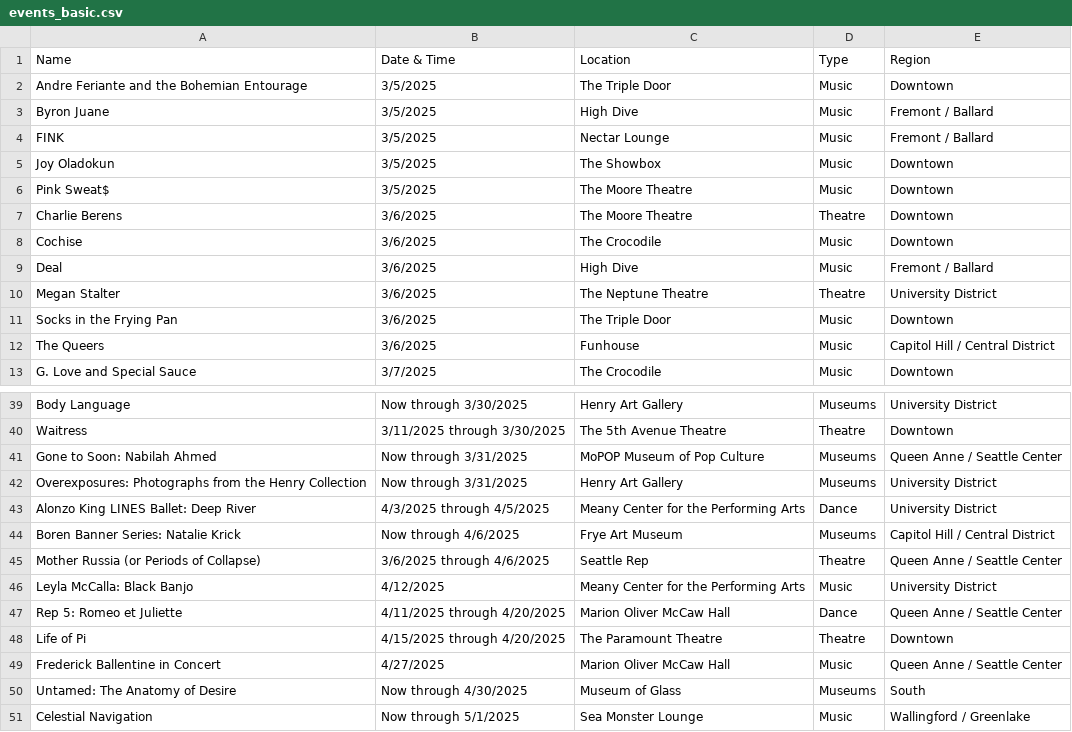
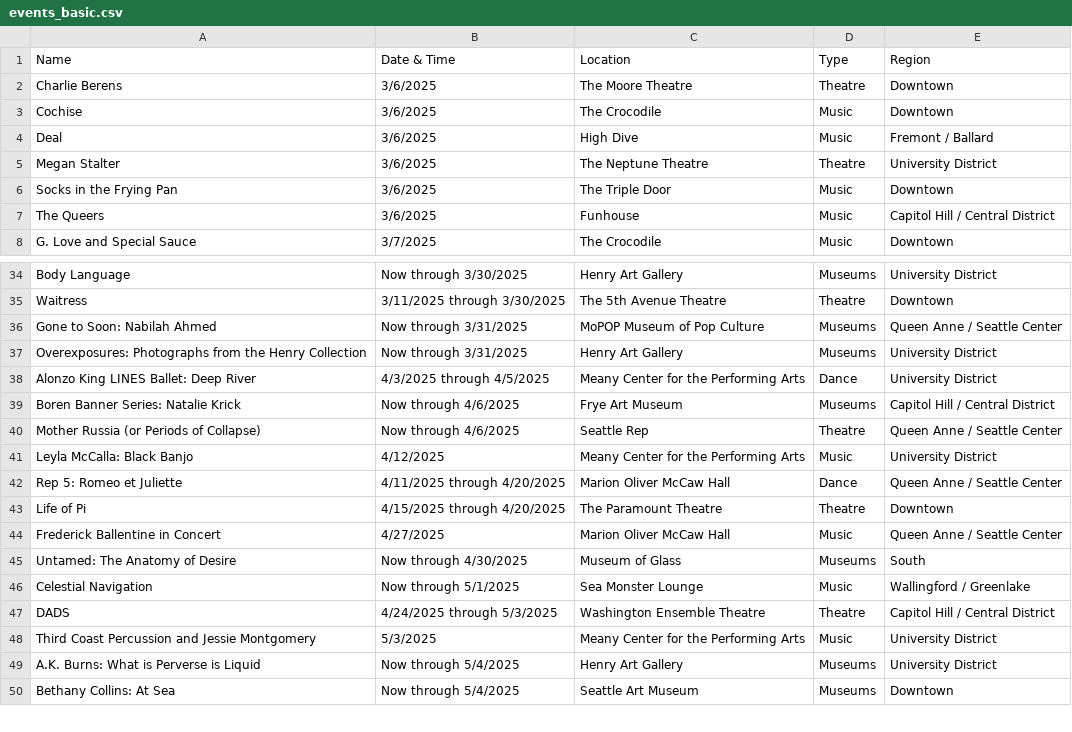
Before and after one commit to yeyfreya/TECHIN510_Lab4, a CSV file: events_basic.csv, drawn as a sheet; only a part is shown, gaps mark what is left out; the shorter side is filled out with more unchanged rows.

```diff
--- a/events_basic.csv
+++ b/events_basic.csv
@@ -1,7 +1,2 @@
 Name,Date & Time,Location,Type,Region
-Andre Feriante and the Bohemian Entourage,3/5/2025,The Triple Door,Music,Downtown
-Byron Juane,3/5/2025,High Dive,Music,Fremont / Ballard
-FINK,3/5/2025,Nectar Lounge,Music,Fremont / Ballard
-Joy Oladokun,3/5/2025,The Showbox,Music,Downtown
-Pink Sweat$,3/5/2025,The Moore Theatre,Music,Downtown
 Charlie Berens,3/6/2025,The Moore Theatre,Theatre,Downtown
@@ -44,3 +39,3 @@ Alonzo King LINES Ballet: Deep River,4/3/2025 through 4/5/2025,Meany Center for
 Boren Banner Series: Natalie Krick,Now through 4/6/2025,Frye Art Museum,Museums,Capitol Hill / Central District
-Mother Russia (or Periods of Collapse),3/6/2025 through 4/6/2025,Seattle Rep,Theatre,Queen Anne / Seattle Center
+Mother Russia (or Periods of Collapse),Now through 4/6/2025,Seattle Rep,Theatre,Queen Anne / Seattle Center
 Leyla McCalla: Black Banjo,4/12/2025,Meany Center for the Performing Arts,Music,University District
```
Also changed, not shown: events.csv, events_latlon.csv.
